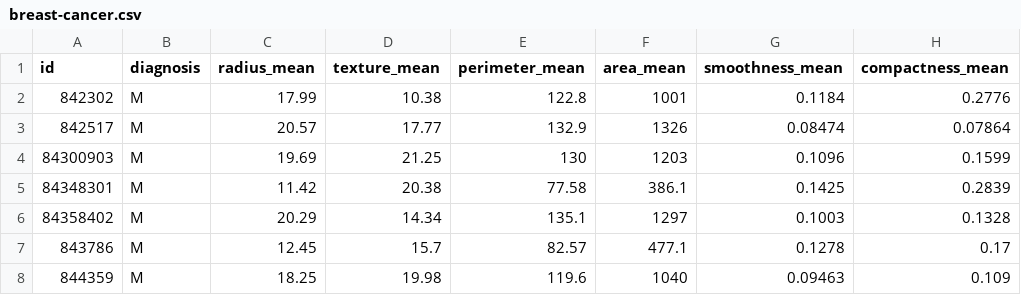
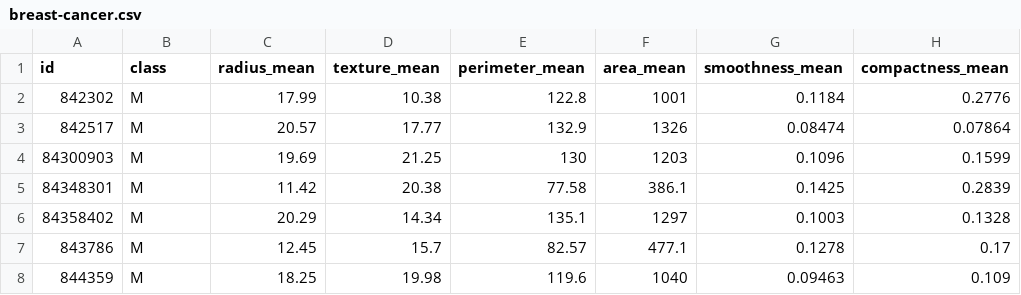
Before and after one commit to tjvanderende/privacy-preserved-clustering-with-nD-Laplace, a CSV file: data/breast-cancer.csv, drawn as a sheet; only a part is shown; the diff names each change by its address in the sheet, - before the commit and + after, or states it on an @@ line.

Commit message:
re-run data

```diff
--- a/data/breast-cancer.csv
+++ b/data/breast-cancer.csv
-B1: diagnosis
+B1: class
```
Also changed, not shown: 6 other files.
